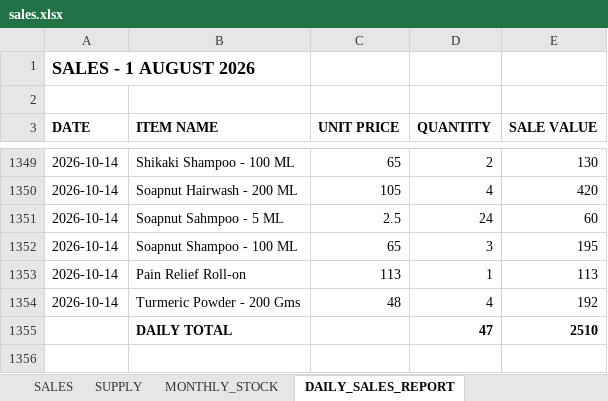
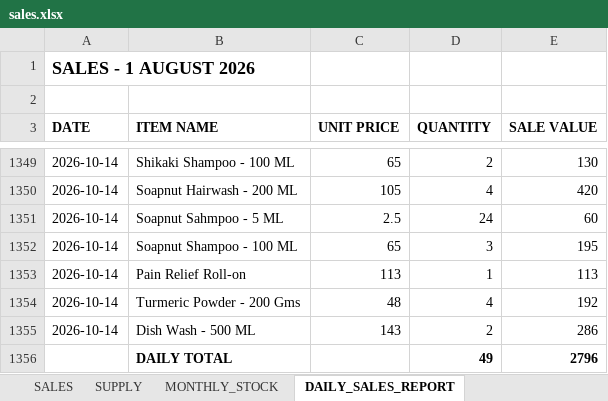
Before and after one commit to suryasai693-lang/daily_sales_website, an Excel workbook: data/sales.xlsx, sheet DAILY_SALES_REPORT, drawn as a sheet; only a part is shown, gaps mark what is left out; values as stored, in another font and other column widths than the file's, no borders; removed rows and columns are numbered as before the commit, all else as after; the diff names each change by its address in the sheet, - before the commit and + after, or states it on an @@ line.

Commit message:
Update sales.xlsx from DailyStock

```diff
--- a/data/sales.xlsx (sheet DAILY_SALES_REPORT)
+++ b/data/sales.xlsx (sheet DAILY_SALES_REPORT)
-row 1355:  | DAILY TOTAL |  | 47 | 2510
+row 1355: 2026-10-14 | Dish Wash - 500 ML | 143 | 2 | 286
+row 1356:  | DAILY TOTAL |  | 49 | 2796
```
Also changed, not shown: sheet SALES, sheet MONTHLY_STOCK.
